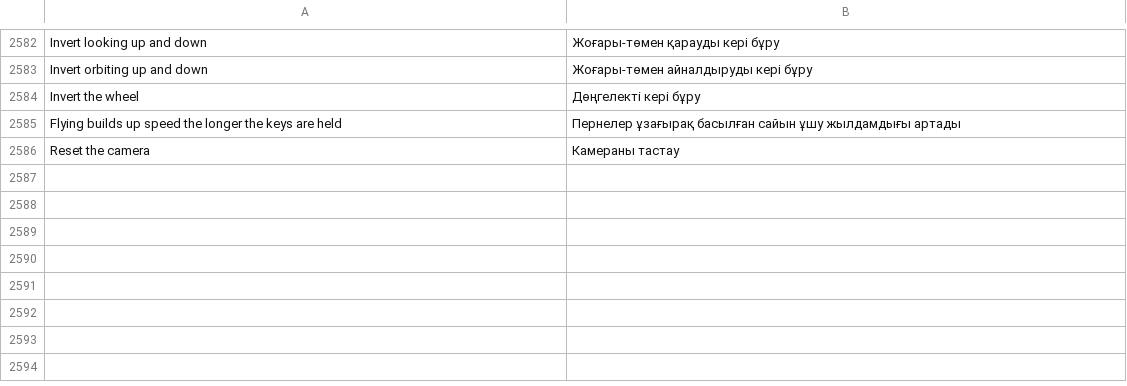
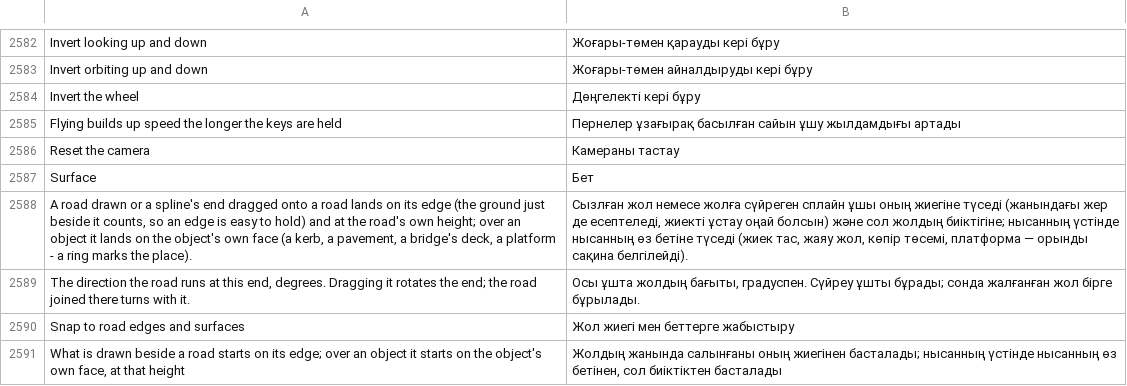
Before and after one commit to openOMSI-org/openMapper, a TSV file: locales/kk.tsv, drawn as a sheet; only a part is shown, gaps mark what is left out; the diff names each change by its address in the sheet, - before the commit and + after, or states it on an @@ line.

```diff
--- a/locales/kk.tsv
+++ b/locales/kk.tsv
+row 2587: Surface | Бет
+row 2588: A road drawn or a spline's end dragged onto a road lands on its edge (the ground just beside it counts, so an edge is easy to hold) and at the road's own height; over an object it lands on the object's own face (a kerb, a pavement, a bridge's deck, a platform - a ring marks the place). | Сызлған жол немесе жолға сүйреген сплайн ұшы оның жиегіне түседі (жанындағы жер де есептеледі, жиекті ұстау оңай болсын) және сол жолдың биіктігіне; нысанның үстінде нысанның өз бетіне түседі (жиек тас, жаяу жол, көпір төсемі, платформа — орынды сақина белгілейді).
+row 2589: The direction the road runs at this end, degrees. Dragging it rotates the end; the road joined there turns with it. | Осы ұшта жолдың бағыты, градуспен. Сүйреу ұшты бұрады; сонда жалғанған жол бірге бұрылады.
+row 2590: Snap to road edges and surfaces | Жол жиегі мен беттерге жабыстыру
+row 2591: What is drawn beside a road starts on its edge; over an object it starts on the object's own face, at that height | Жолдың жанында салынғаны оның жиегінен басталады; нысанның үстінде нысанның өз бетінен, сол биіктіктен басталады
```
Also changed, not shown: locales/be.tsv, locales/hi.tsv, 27 other files.
